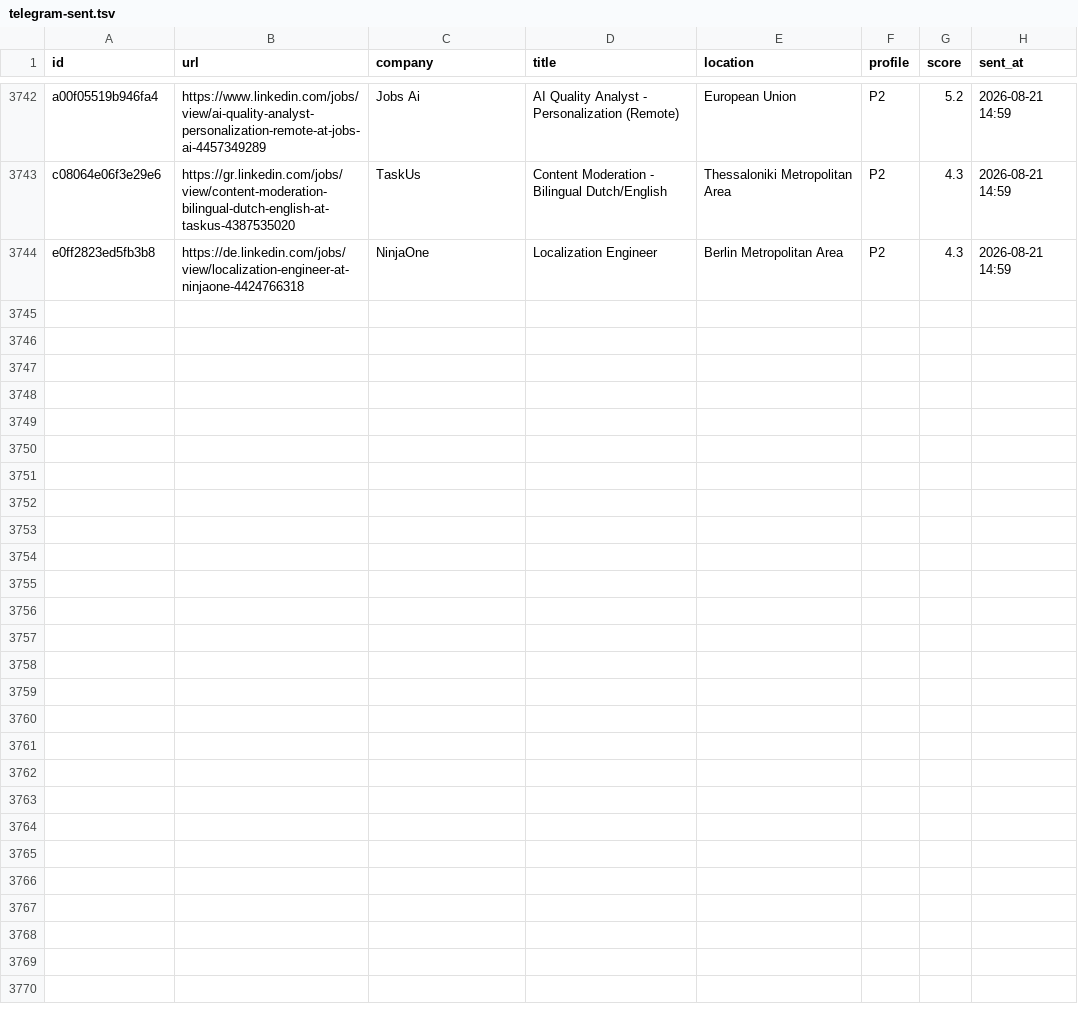
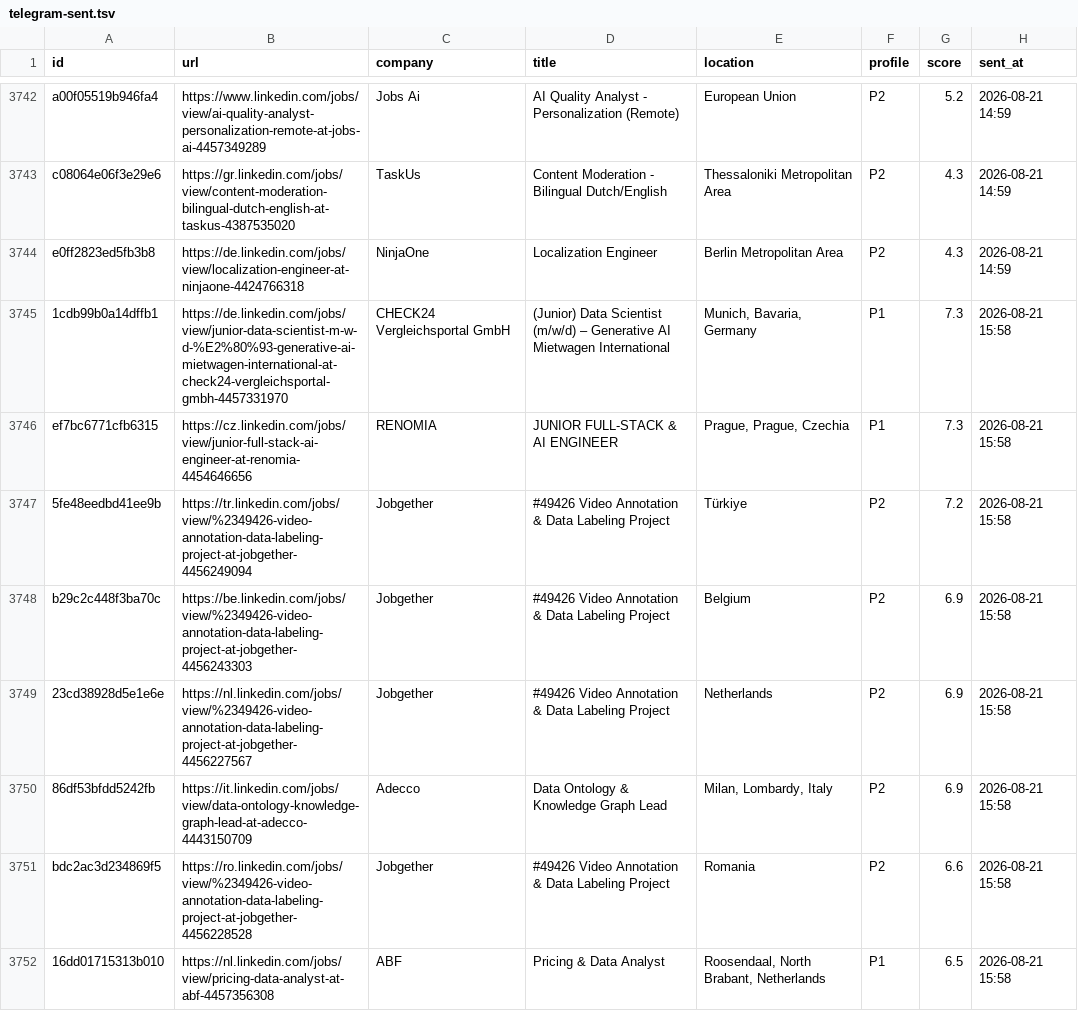
Before and after one commit to semihalperdundar/career-ops-agent, a TSV file: data/telegram-sent.tsv, drawn as a sheet; only a part is shown, gaps mark what is left out; the diff covers the shown part only.

```diff
--- a/data/telegram-sent.tsv
+++ b/data/telegram-sent.tsv
@@ -3744 +3744,9 @@ c08064e06f3e29e6	https://gr.linkedin.com/jobs/view/content-moderation-bilingual-
 e0ff2823ed5fb3b8	https://de.linkedin.com/jobs/view/localization-engineer-at-ninjaone-4424766318	NinjaOne	Localization Engineer	Berlin Metropolitan Area	P2	4.3	2026-08-21 14:59
+1cdb99b0a14dffb1	https://de.linkedin.com/jobs/view/junior-data-scientist-m-w-d-%E2%80%93-generative-ai-mietwagen-international-at-check24-vergleichsportal-gmbh-4457331970	CHECK24 Vergleichsportal GmbH	(Junior) Data Scientist (m/w/d) – Generative AI Mietwagen International	Munich, Bavaria, Germany	P1	7.3	2026-08-21 15:58
+ef7bc6771cfb6315	https://cz.linkedin.com/jobs/view/junior-full-stack-ai-engineer-at-renomia-4454646656	RENOMIA	JUNIOR FULL-STACK & AI ENGINEER	Prague, Prague, Czechia	P1	7.3	2026-08-21 15:58
+5fe48eedbd41ee9b	https://tr.linkedin.com/jobs/view/%2349426-video-annotation-data-labeling-project-at-jobgether-4456249094	Jobgether	#49426 Video Annotation & Data Labeling Project	Türkiye	P2	7.2	2026-08-21 15:58
+b29c2c448f3ba70c	https://be.linkedin.com/jobs/view/%2349426-video-annotation-data-labeling-project-at-jobgether-4456243303	Jobgether	#49426 Video Annotation & Data Labeling Project	Belgium	P2	6.9	2026-08-21 15:58
+23cd38928d5e1e6e	https://nl.linkedin.com/jobs/view/%2349426-video-annotation-data-labeling-project-at-jobgether-4456227567	Jobgether	#49426 Video Annotation & Data Labeling Project	Netherlands	P2	6.9	2026-08-21 15:58
+86df53bfdd5242fb	https://it.linkedin.com/jobs/view/data-ontology-knowledge-graph-lead-at-adecco-4443150709	Adecco	Data Ontology & Knowledge Graph Lead	Milan, Lombardy, Italy	P2	6.9	2026-08-21 15:58
+bdc2ac3d234869f5	https://ro.linkedin.com/jobs/view/%2349426-video-annotation-data-labeling-project-at-jobgether-4456228528	Jobgether	#49426 Video Annotation & Data Labeling Project	Romania	P2	6.6	2026-08-21 15:58
+16dd01715313b010	https://nl.linkedin.com/jobs/view/pricing-data-analyst-at-abf-4457356308	ABF	Pricing & Data Analyst	Roosendaal, North Brabant, Netherlands	P1	6.5	2026-08-21 15:58
```
Also changed, not shown: 7 added rows elsewhere in this file, data/telegram-archive.tsv, 2 other files.
